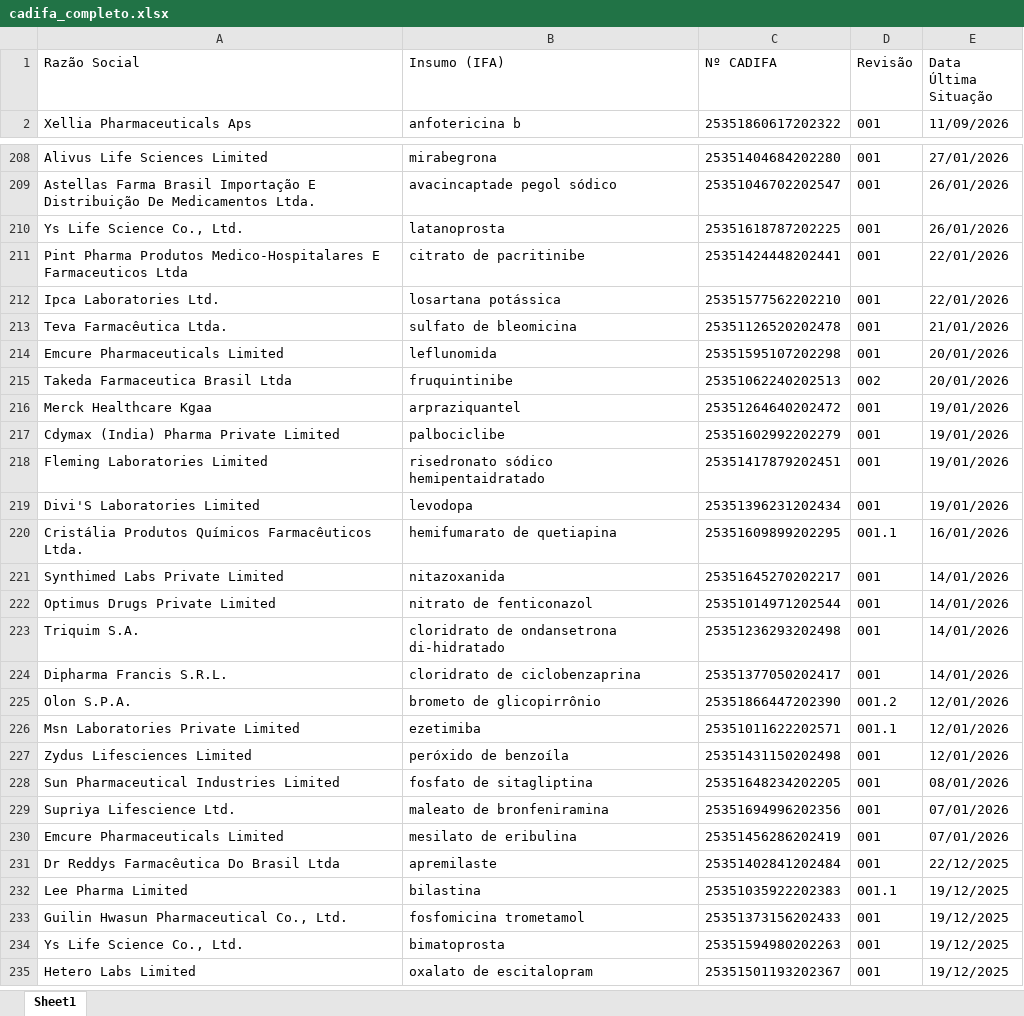
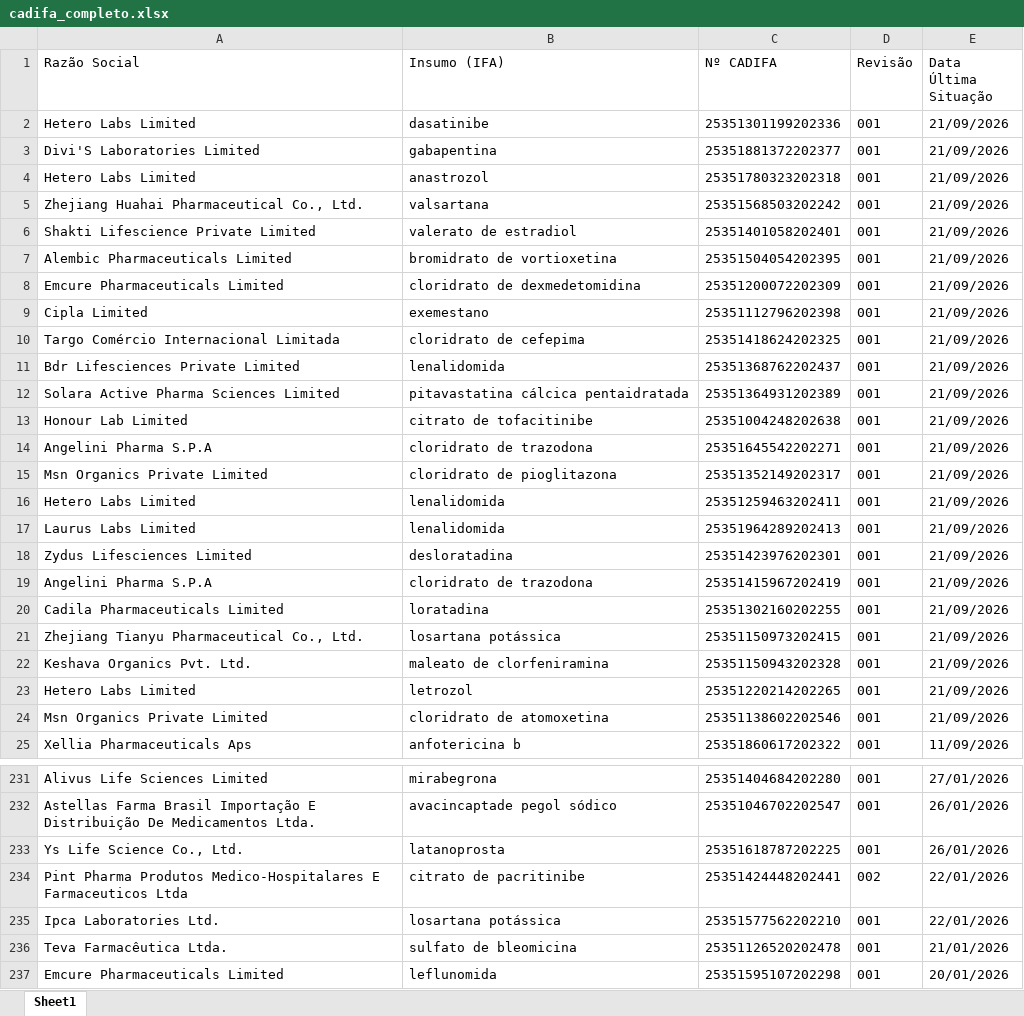
Before and after one commit to anastorion-oss/anvisa_monitorcadifa_withoutPA, an Excel workbook: cadifa_completo.xlsx, sheet Sheet1, drawn as a sheet; only a part is shown, gaps mark what is left out; the shorter side is filled out with more unchanged rows; values as stored, in another font and other column widths than the file's, no borders; addresses are those after the commit; the diff covers the shown part only; the diff names each change by its address in the sheet, - before the commit and + after, or states it on an @@ line.

```diff
--- a/cadifa_completo.xlsx (sheet Sheet1)
+++ b/cadifa_completo.xlsx (sheet Sheet1)
+row 2: Hetero Labs Limited | dasatinibe | 25351301199202336 | 001 | 21/09/2026
+row 3: Divi'S Laboratories Limited | gabapentina | 25351881372202377 | 001 | 21/09/2026
+row 4: Hetero Labs Limited | anastrozol | 25351780323202318 | 001 | 21/09/2026
+row 5: Zhejiang Huahai Pharmaceutical Co., Ltd. | valsartana | 25351568503202242 | 001 | 21/09/2026
+row 6: Shakti Lifescience Private Limited | valerato de estradiol | 25351401058202401 | 001 | 21/09/2026
+row 7: Alembic Pharmaceuticals Limited | bromidrato de vortioxetina | 25351504054202395 | 001 | 21/09/2026
+row 8: Emcure Pharmaceuticals Limited | cloridrato de dexmedetomidina | 25351200072202309 | 001 | 21/09/2026
+row 9: Cipla Limited | exemestano | 25351112796202398 | 001 | 21/09/2026
+row 10: Targo Comércio Internacional Limitada | cloridrato de cefepima | 25351418624202325 | 001 | 21/09/2026
+row 11: Bdr Lifesciences Private Limited | lenalidomida | 25351368762202437 | 001 | 21/09/2026
+row 12: Solara Active Pharma Sciences Limited | pitavastatina cálcica pentaidratada | 25351364931202389 | 001 | 21/09/2026
+row 13: Honour Lab Limited | citrato de tofacitinibe | 25351004248202638 | 001 | 21/09/2026
+row 14: Angelini Pharma S.P.A | cloridrato de trazodona | 25351645542202271 | 001 | 21/09/2026
+row 15: Msn Organics Private Limited | cloridrato de pioglitazona | 25351352149202317 | 001 | 21/09/2026
+row 16: Hetero Labs Limited | lenalidomida | 25351259463202411 | 001 | 21/09/2026
+row 17: Laurus Labs Limited | lenalidomida | 25351964289202413 | 001 | 21/09/2026
+row 18: Zydus Lifesciences Limited | desloratadina | 25351423976202301 | 001 | 21/09/2026
+row 19: Angelini Pharma S.P.A | cloridrato de trazodona | 25351415967202419 | 001 | 21/09/2026
+row 20: Cadila Pharmaceuticals Limited | loratadina | 25351302160202255 | 001 | 21/09/2026
+row 21: Zhejiang Tianyu Pharmaceutical Co., Ltd. | losartana potássica | 25351150973202415 | 001 | 21/09/2026
+row 22: Keshava Organics Pvt. Ltd. | maleato de clorfeniramina | 25351150943202328 | 001 | 21/09/2026
+row 23: Hetero Labs Limited | letrozol | 25351220214202265 | 001 | 21/09/2026
+row 24: Msn Organics Private Limited | cloridrato de atomoxetina | 25351138602202546 | 001 | 21/09/2026
-D234 (Revisão): 001
+D234 (Revisão): 002
```
Also changed, not shown: 2 edited cells elsewhere in this sheet, cadifa_completo_anterior.xlsx, novas_cadifas.xlsx, 1 other file.
